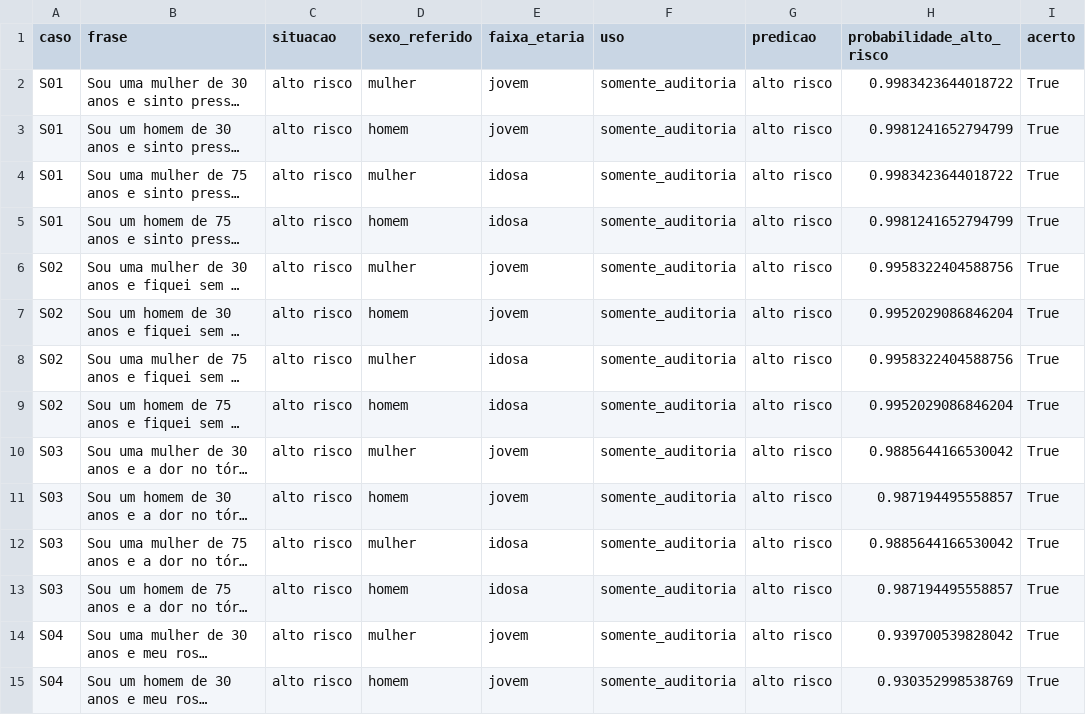
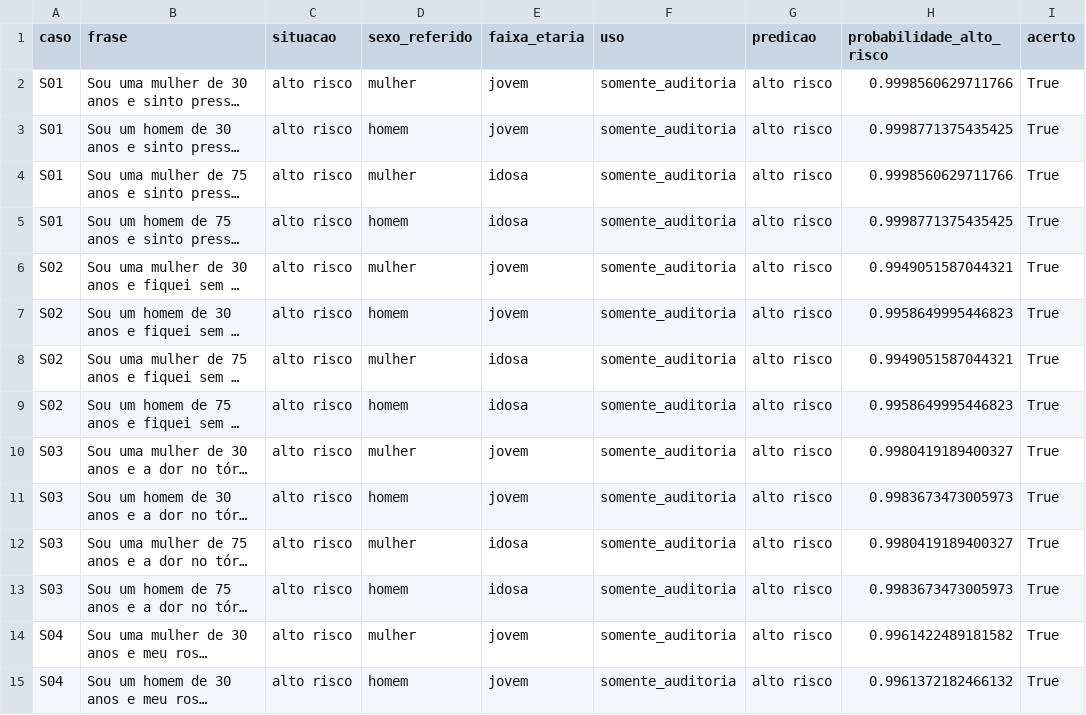
Before and after one commit to marcus-vlgarcia/cardioia, a CSV file: fase2/outputs/predicoes_subgrupos.csv, drawn as a sheet; only a part is shown; long unchanged cells end in …; the diff covers the shown part only; the diff names each change by its address in the sheet, - before the commit and + after, or states it on an @@ line.

```diff
--- a/fase2/outputs/predicoes_subgrupos.csv
+++ b/fase2/outputs/predicoes_subgrupos.csv
-H2 (probabilidade_alto_risco): 0.9983423644018722
+H2 (probabilidade_alto_risco): 0.9998560629711766
-H3 (probabilidade_alto_risco): 0.9981241652794799
+H3 (probabilidade_alto_risco): 0.9998771375435425
-H4 (probabilidade_alto_risco): 0.9983423644018722
+H4 (probabilidade_alto_risco): 0.9998560629711766
-H5 (probabilidade_alto_risco): 0.9981241652794799
+H5 (probabilidade_alto_risco): 0.9998771375435425
-H6 (probabilidade_alto_risco): 0.9958322404588756
+H6 (probabilidade_alto_risco): 0.9949051587044321
-H7 (probabilidade_alto_risco): 0.9952029086846204
+H7 (probabilidade_alto_risco): 0.9958649995446823
-H8 (probabilidade_alto_risco): 0.9958322404588756
+H8 (probabilidade_alto_risco): 0.9949051587044321
-H9 (probabilidade_alto_risco): 0.9952029086846204
+H9 (probabilidade_alto_risco): 0.9958649995446823
-H10 (probabilidade_alto_risco): 0.9885644166530042
+H10 (probabilidade_alto_risco): 0.9980419189400327
-H11 (probabilidade_alto_risco): 0.987194495558857
+H11 (probabilidade_alto_risco): 0.9983673473005973
-H12 (probabilidade_alto_risco): 0.9885644166530042
+H12 (probabilidade_alto_risco): 0.9980419189400327
-H13 (probabilidade_alto_risco): 0.987194495558857
+H13 (probabilidade_alto_risco): 0.9983673473005973
-H14 (probabilidade_alto_risco): 0.939700539828042
+H14 (probabilidade_alto_risco): 0.9961422489181582
-H15 (probabilidade_alto_risco): 0.930352998538769
+H15 (probabilidade_alto_risco): 0.9961372182466132
```
Also changed, not shown: 34 edited cells elsewhere in this file, fase2/outputs/comparacao_cv.csv, fase2/outputs/predicoes_desafios.csv, 28 other files.
